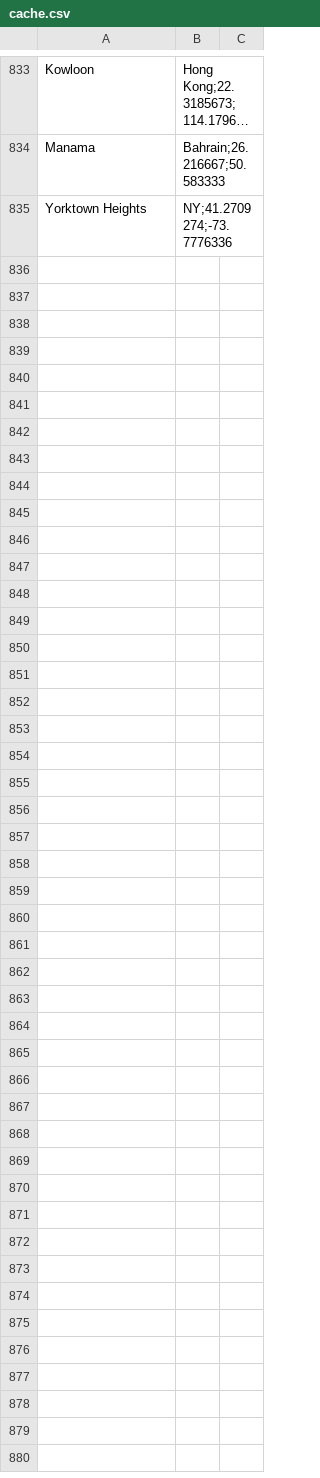
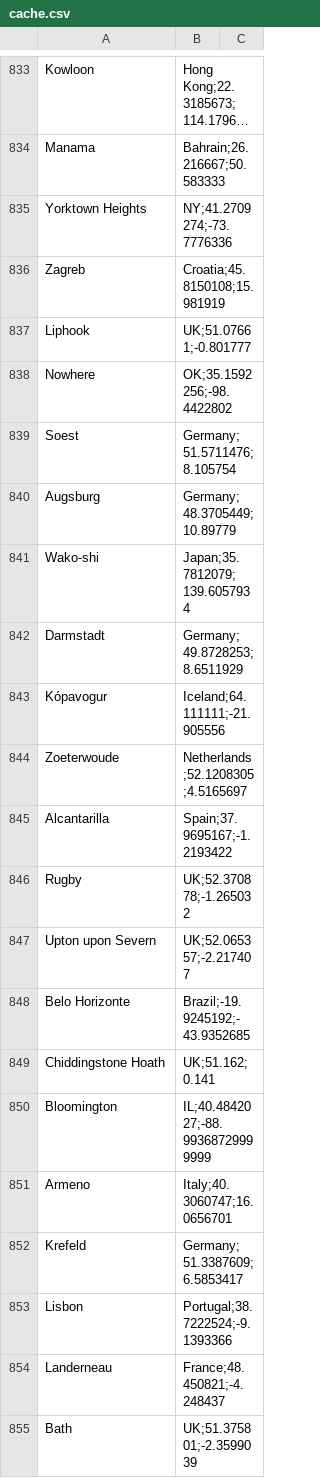
Before and after one commit to javierarce/node-batch-geocoder, a CSV file: cache/cache.csv, drawn as a sheet; only a part is shown, gaps mark what is left out; long unchanged cells end in …; the diff covers the shown part only.

```diff
--- a/cache/cache.csv
+++ b/cache/cache.csv
@@ -835 +835,21 @@ Manama, Bahrain;26.216667;50.583333
 Yorktown Heights, NY;41.2709274;-73.7776336
+Zagreb, Croatia;45.8150108;15.981919
+Liphook, UK;51.07661;-0.801777
+Nowhere, OK;35.1592256;-98.4422802
+Soest, Germany;51.5711476;8.105754
+Augsburg, Germany;48.3705449;10.89779
+Wako-shi, Japan;35.7812079;139.6057934
+Darmstadt, Germany;49.8728253;8.6511929
+Kópavogur, Iceland;64.111111;-21.905556
+Zoeterwoude, Netherlands;52.1208305;4.5165697
+Alcantarilla, Spain;37.9695167;-1.2193422
+Rugby, UK;52.370878;-1.265032
+Upton upon Severn, UK;52.065357;-2.217407
+Belo Horizonte, Brazil;-19.9245192;-43.9352685
+Chiddingstone Hoath, UK;51.162;0.141
+Bloomington, IL;40.4842027;-88.99368729999999
+Armeno, Italy;40.3060747;16.0656701
+Krefeld, Germany;51.3387609;6.5853417
+Lisbon, Portugal;38.7222524;-9.1393366
+Landerneau, France;48.450821;-4.248437
+Bath, UK;51.375801;-2.3599039
```
Also changed, not shown: 72 added rows elsewhere in this file, 1 other file.
